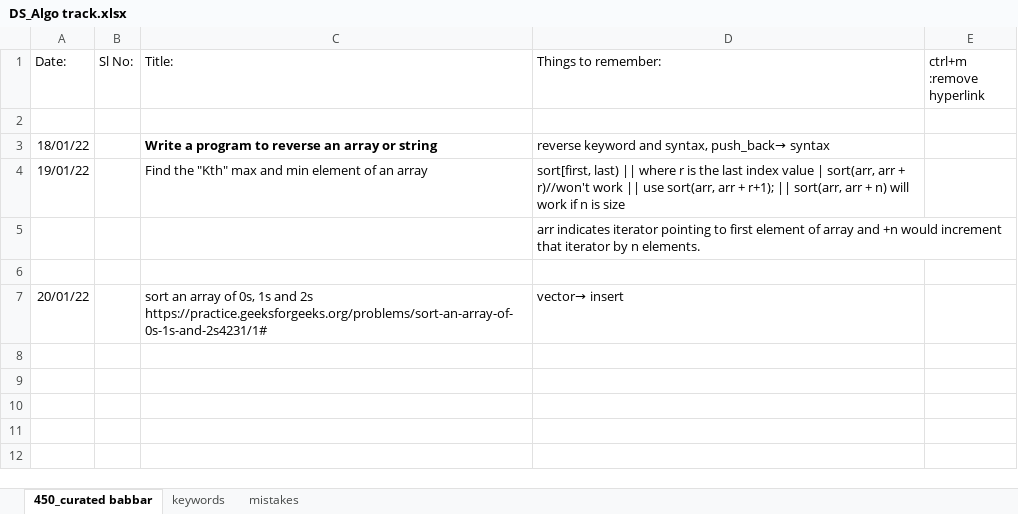
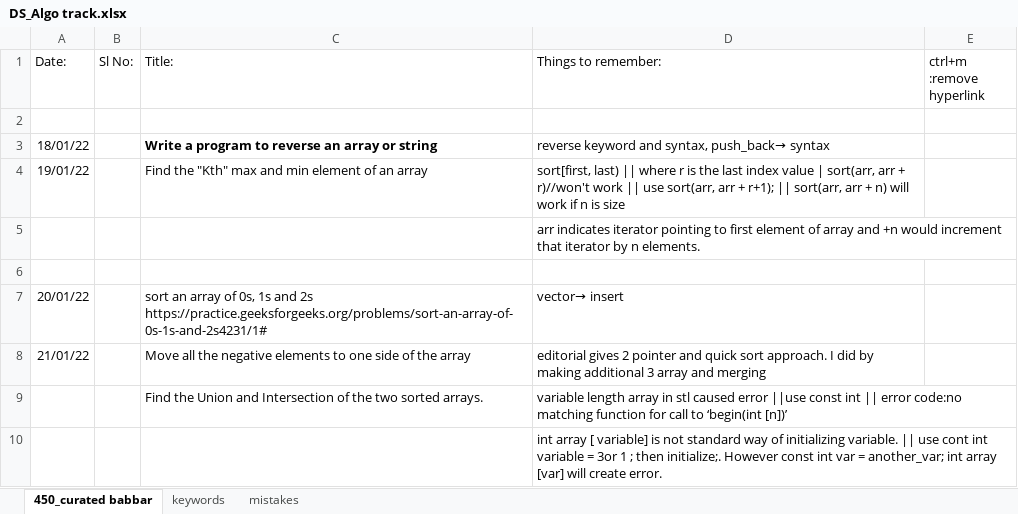
Before and after one commit to allenvarughese22/learning_cpp, an Excel workbook: Data Structures and Algo/DS_Algo track.xlsx, sheet 450_curated babbar, drawn as a sheet; values as stored, in another font and other column widths than the file's, no borders; the diff names each change by its address in the sheet, - before the commit and + after, or states it on an @@ line.

Commit message:
union of arrays

```diff
--- a/Data Structures and Algo/DS_Algo track.xlsx (sheet 450_curated babbar)
+++ b/Data Structures and Algo/DS_Algo track.xlsx (sheet 450_curated babbar)
+row 8: 21/01/22 |  | Move all the negative elements to one side of the array | editorial gives 2 pointer and quick sort approach. I did by making additional 3 array and merging
+row 9:  |  | Find the Union and Intersection of the two sorted arrays. | variable length array in stl caused error ||use const int || error code:no matching function for call to ‘begin(int [n])’
+row 10:  |  |  | int array [ variable] is not standard way of initializing variable. || use cont int variable = 3or 1 ; then initialize;. However const int var = another_var; int array [var] will create error.
```
Also changed, not shown: sheet mistakes, 10 other files.
